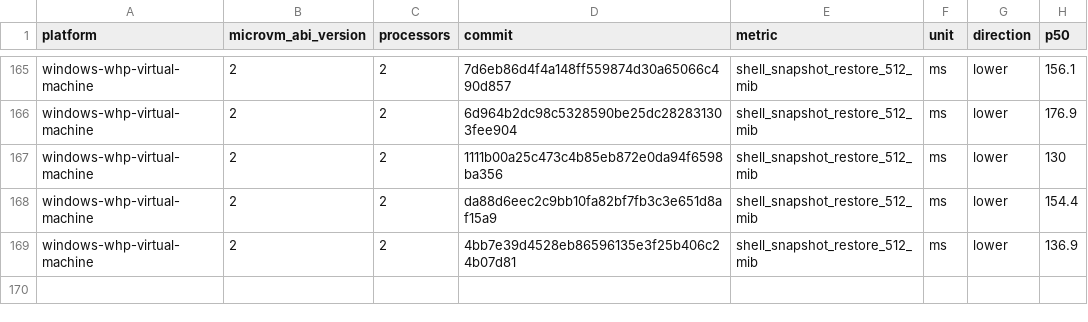
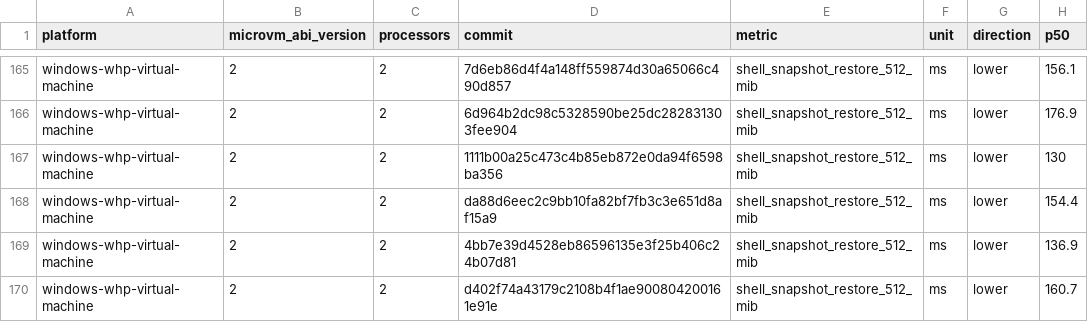
Before and after one commit to 56steve/nvx, a CSV file: data/windows-whp-virtual-machine-microvm-v2-2vcpu.csv, drawn as a sheet; only a part is shown, gaps mark what is left out; the diff names each change by its address in the sheet, - before the commit and + after, or states it on an @@ line.

```diff
--- a/data/windows-whp-virtual-machine-microvm-v2-2vcpu.csv
+++ b/data/windows-whp-virtual-machine-microvm-v2-2vcpu.csv
+row 170: windows-whp-virtual-machine | 2 | 2 | d402f74a43179c2108b4f1ae900804200161e91e | shell_snapshot_restore_512_mib | ms | lower | 160.7
```
Also changed, not shown: data/linux-kvm-virtual-machine-microvm-v2-1vcpu.csv, data/linux-mshv-virtual-machine-microvm-v2-1vcpu.csv, 9 other files.
